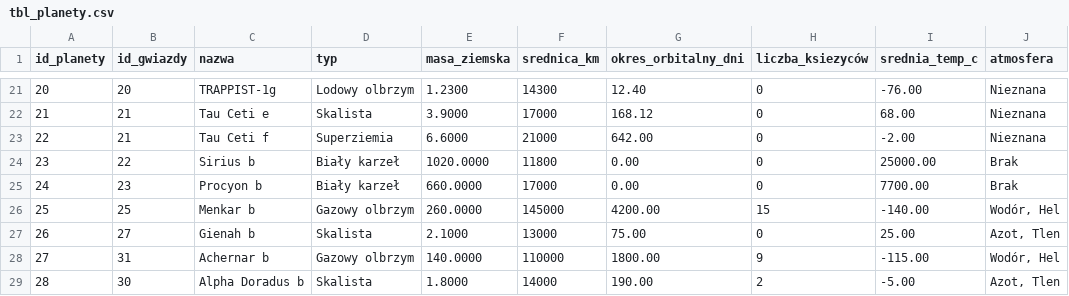
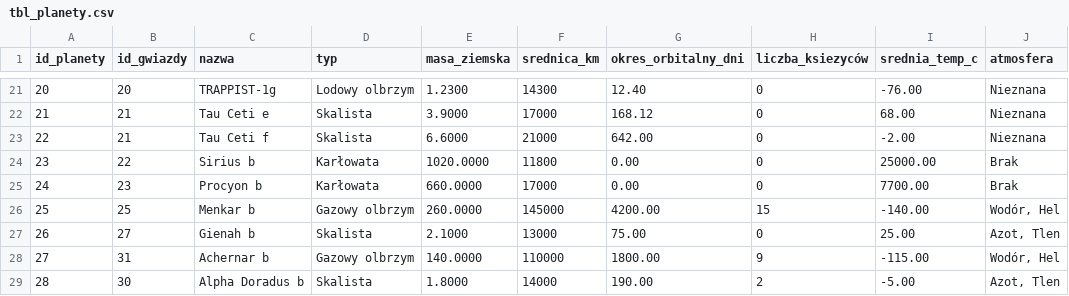
Before and after one commit to bebraamogusa/bazadanych, a CSV file: import danych/tbl_planety.csv, drawn as a sheet; only a part is shown, gaps mark what is left out; the diff names each change by its address in the sheet, - before the commit and + after, or states it on an @@ line.

Commit message:
git pyll

```diff
--- a/import danych/tbl_planety.csv
+++ b/import danych/tbl_planety.csv
-D23 (typ): Superziemia
+D23 (typ): Skalista
-D24:D25 (typ): Biały karzeł
+D24:D25 (typ): Karłowata
```
